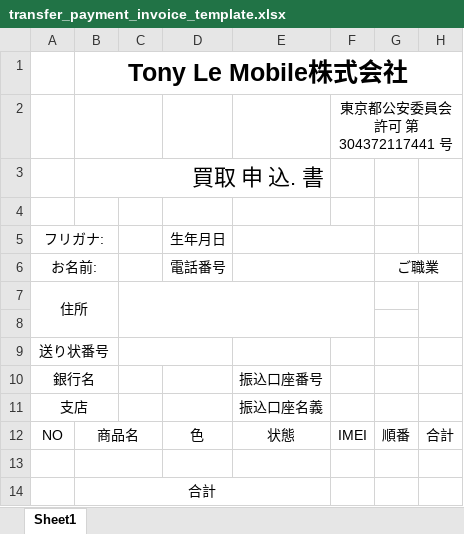
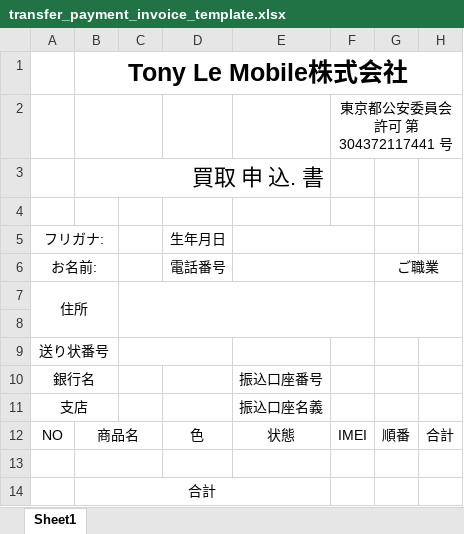
Before and after one commit to tringuyen4/quanlytonylemobile, an Excel workbook: exports/transfer_payment_invoice_template.xlsx, sheet Sheet1, drawn as a sheet; only a part is shown; values as stored, in another font and other column widths than the file's, no borders; the diff names each change by its address in the sheet, - before the commit and + after, or states it on an @@ line.

Commit message:
feat: update export feature

```diff
--- a/exports/transfer_payment_invoice_template.xlsx (sheet Sheet1)
+++ b/exports/transfer_payment_invoice_template.xlsx (sheet Sheet1)
+G7:H8 merged
-H7:H8 merged
```
Also changed, not shown: exports/invoice_template.xlsx, exports/xuat_ban_nhat_template.xlsx, 2 other files.
